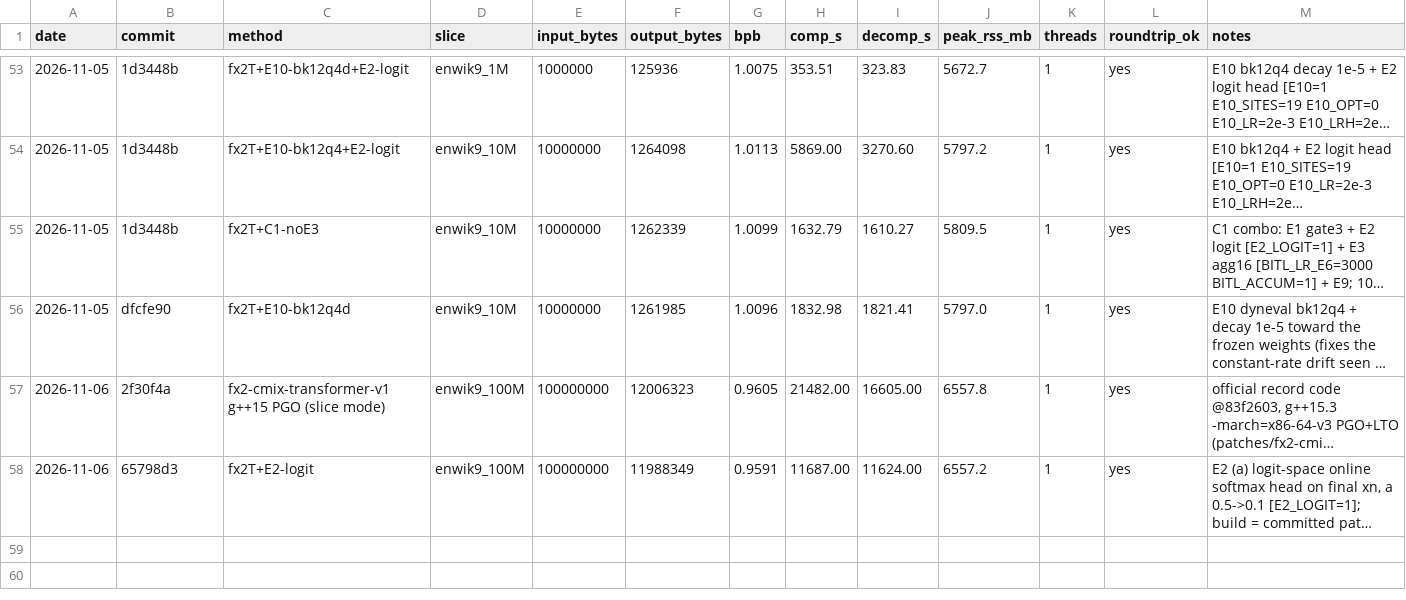
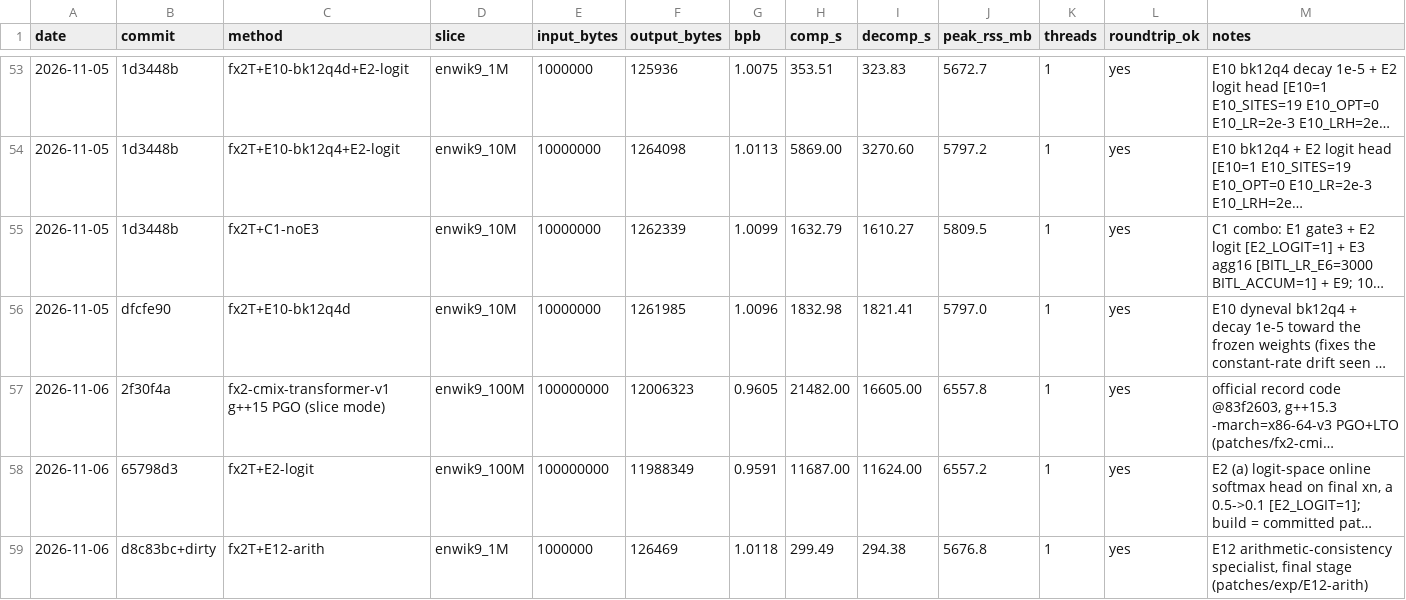
Before and after one commit to majax7714/sub100mil, a TSV file: results/ledger.tsv, drawn as a sheet; only a part is shown, gaps mark what is left out; long unchanged cells end in …; the diff names each change by its address in the sheet, - before the commit and + after, or states it on an @@ line.

```diff
--- a/results/ledger.tsv
+++ b/results/ledger.tsv
+row 59: 2026-11-06 | d8c83bc+dirty | fx2T+E12-arith | enwik9_1M | 1000000 | 126469 | 1.0118 | 299.49 | 294.38 | 5676.8 | 1 | yes | E12 arithmetic-consistency specialist, final stage (patches/exp/E12-arith)
```
